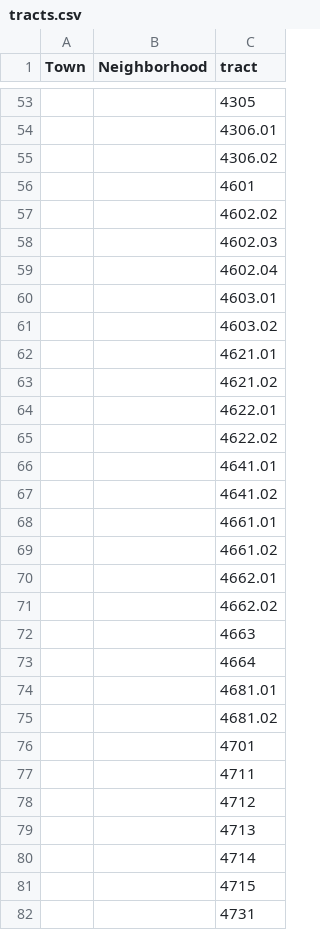
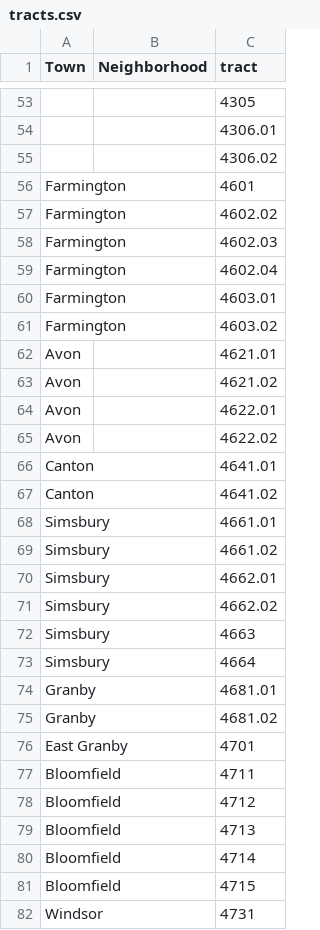
Before and after one commit to sgaul/mockup, a CSV file: tracts.csv, drawn as a sheet; only a part is shown, gaps mark what is left out; the diff covers the shown part only; the diff names each change by its address in the sheet, - before the commit and + after, or states it on an @@ line.

```diff
--- a/tracts.csv
+++ b/tracts.csv
-A56:A61 (Town): (empty)
+A56:A61 (Town): Farmington
-A62:A65 (Town): (empty)
+A62:A65 (Town): Avon
-A66:A67 (Town): (empty)
+A66:A67 (Town): Canton
-A68:A73 (Town): (empty)
+A68:A73 (Town): Simsbury
-A74:A75 (Town): (empty)
+A74:A75 (Town): Granby
-A76 (Town): (empty)
+A76 (Town): East Granby
-A77:A81 (Town): (empty)
+A77:A81 (Town): Bloomfield
-A82 (Town): (empty)
+A82 (Town): Windsor
```
Also changed, not shown: 110 edited cells elsewhere in this file, 30 other files.
